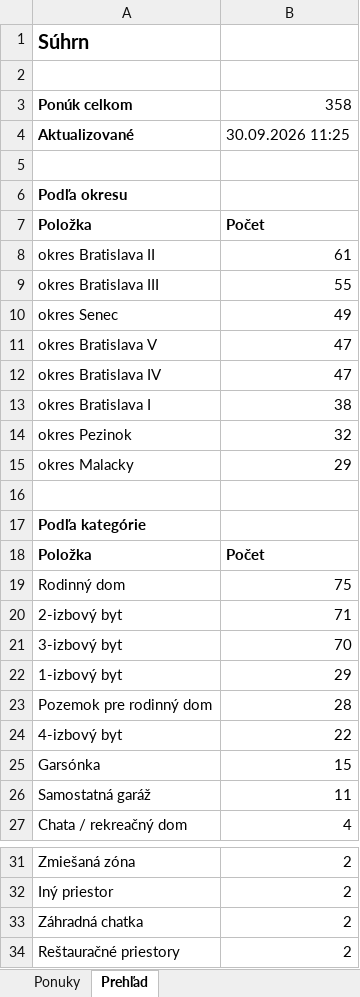
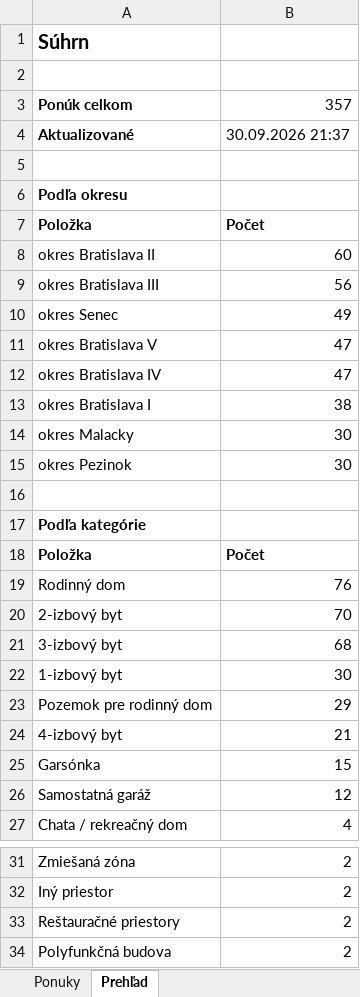
Before and after one commit to mrkubis-nest/nehnutelnosti-scraper, an Excel workbook: public/ponuky.xlsx, sheet Prehľad, drawn as a sheet; only a part is shown, gaps mark what is left out; the shorter side is filled out with more unchanged rows; values as stored, in another font and other column widths than the file's, no borders; removed rows and columns are numbered as before the commit, all else as after; the diff covers the shown part only; the diff names each change by its address in the sheet, - before the commit and + after, or states it on an @@ line.

```diff
--- a/public/ponuky.xlsx (sheet Prehľad)
+++ b/public/ponuky.xlsx (sheet Prehľad)
-B3: 358
+B3: 357
-B4: 30.09.2026 11:25
+B4: 30.09.2026 21:37
-B8: 61
+B8: 60
-B9: 55
+B9: 56
-row 14: okres Pezinok | 32
-B14: 29
+B14: 30
+row 15: okres Pezinok | 30
-B19: 75
+B19: 76
-B20: 71
+B20: 70
-B21: 70
+B21: 68
-B22: 29
+B22: 30
-B23: 28
+B23: 29
-B24: 22
+B24: 21
-B26: 11
+B26: 12
-row 33: Záhradná chatka | 2
```
Also changed, not shown: 1 added row elsewhere in this sheet, sheet Ponuky, 2 other files.
